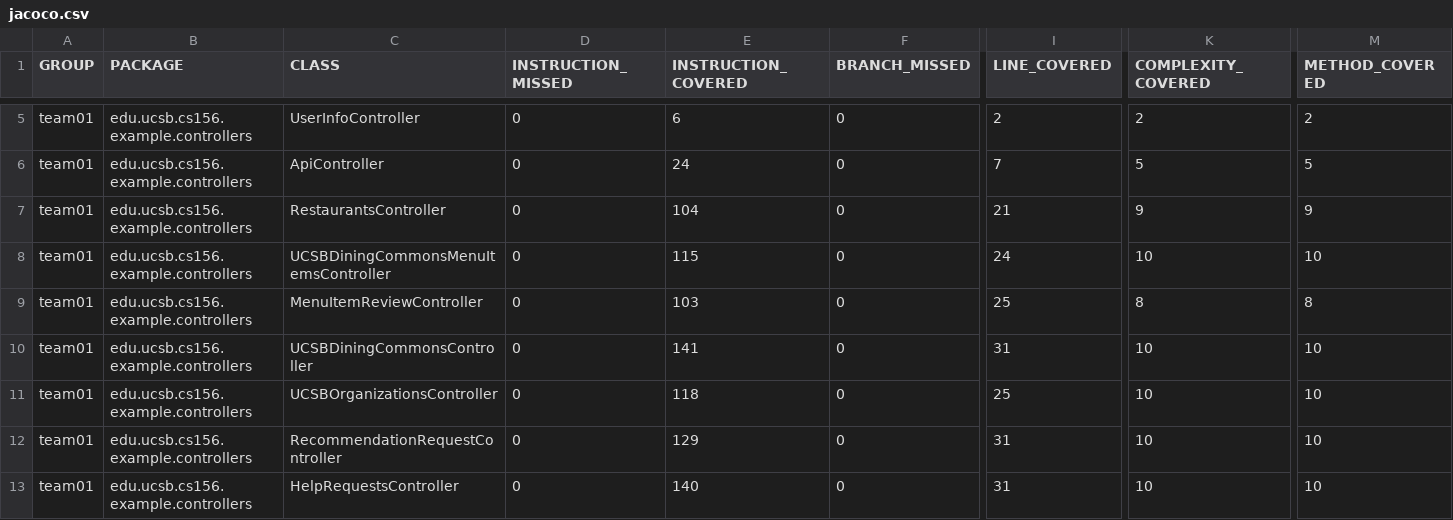
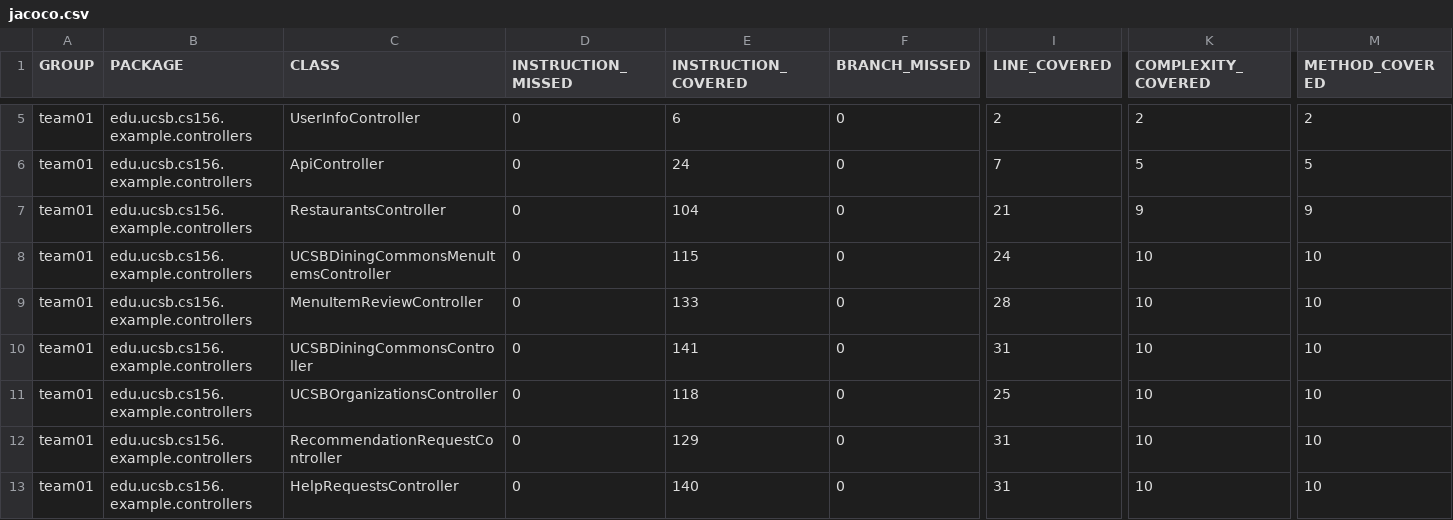
Before and after one commit to ucsb-cs156-f24/team01-f24-02, a CSV file: jacoco/jacoco.csv, drawn as a sheet; only a part is shown, gaps mark what is left out; the diff names each change by its address in the sheet, - before the commit and + after, or states it on an @@ line.

```diff
--- a/jacoco/jacoco.csv
+++ b/jacoco/jacoco.csv
-E9 (INSTRUCTION_COVERED): 103
+E9 (INSTRUCTION_COVERED): 133
-I9 (LINE_COVERED): 25
+I9 (LINE_COVERED): 28
-K9 (COMPLEXITY_COVERED): 8
+K9 (COMPLEXITY_COVERED): 10
-M9 (METHOD_COVERED): 8
+M9 (METHOD_COVERED): 10
```
Also changed, not shown: 7 other files.
